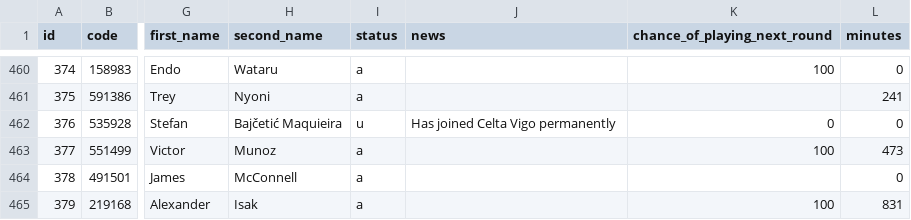
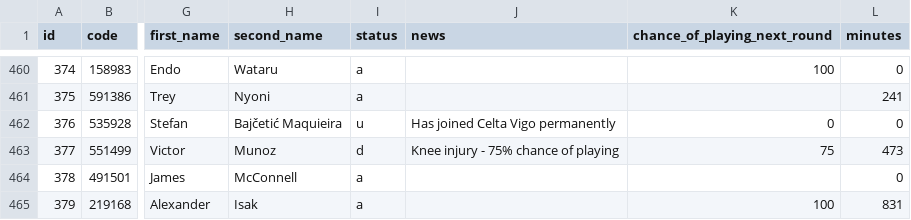
Before and after one commit to jpmaughan94/pl-elo, a CSV file: data/fpl/2026-27/players_raw.csv, drawn as a sheet; only a part is shown, gaps mark what is left out; the diff names each change by its address in the sheet, - before the commit and + after, or states it on an @@ line.

```diff
--- a/data/fpl/2026-27/players_raw.csv
+++ b/data/fpl/2026-27/players_raw.csv
-I463 (status): a
+I463 (status): d
-J463 (news): (empty)
+J463 (news): Knee injury - 75% chance of playing
-K463 (chance_of_playing_next_round): 100
+K463 (chance_of_playing_next_round): 75
```
Also changed, not shown: 4 other files.
